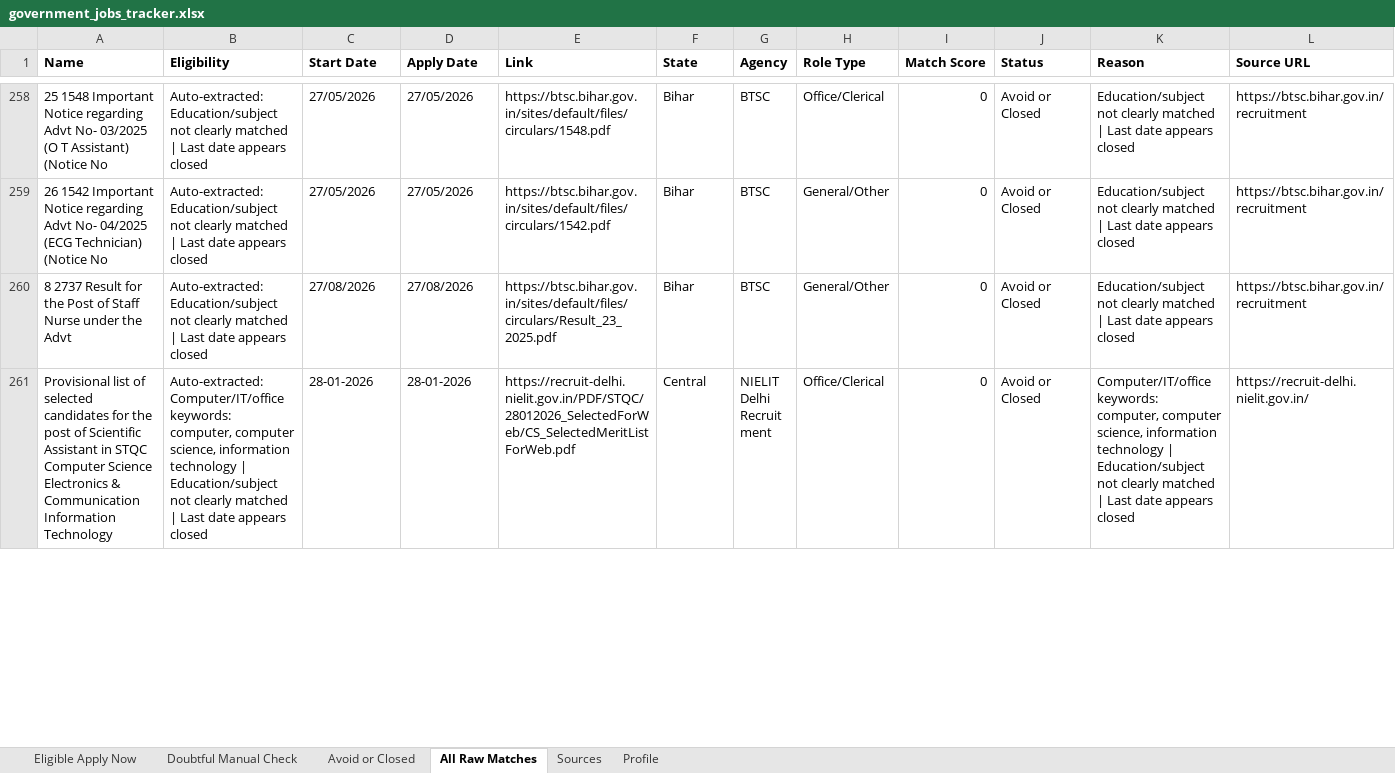
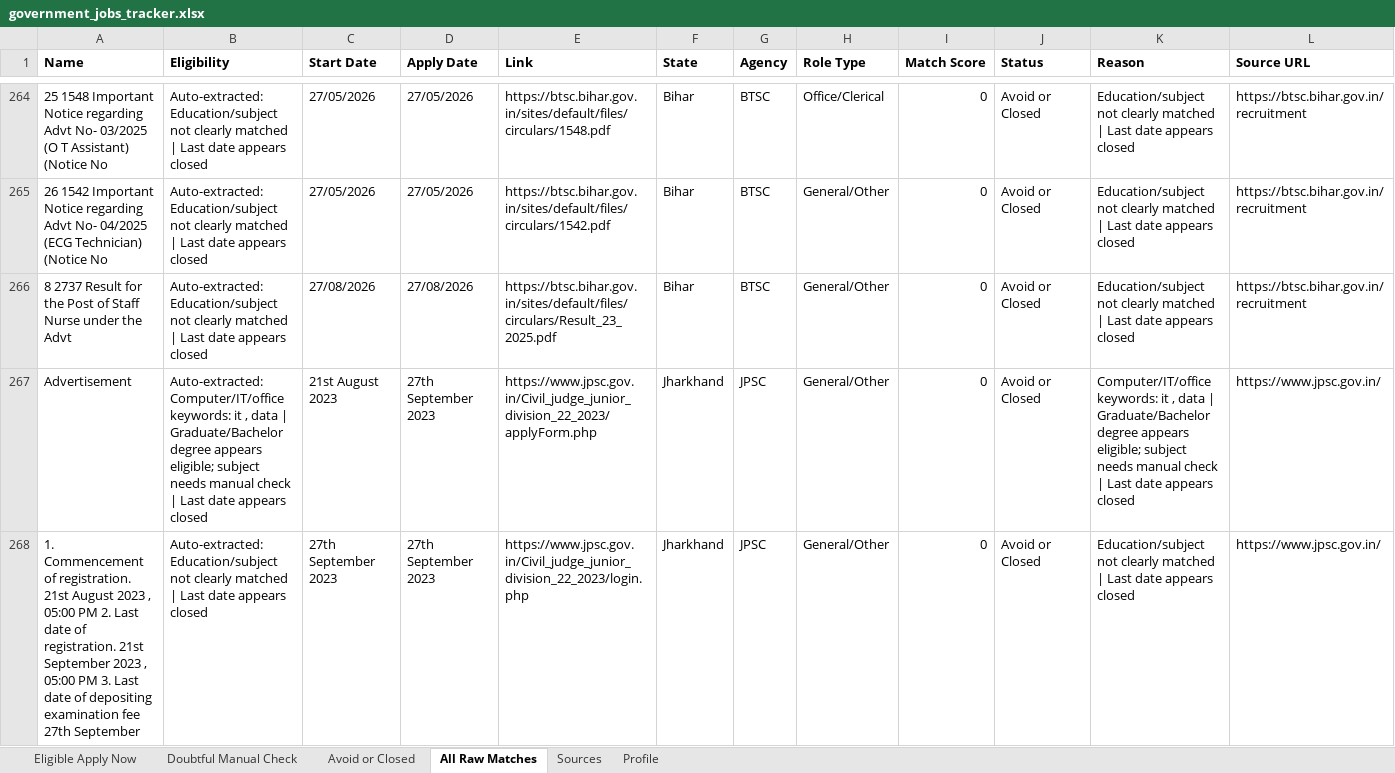
Before and after one commit to cshemant/LearnWithHemant, an Excel workbook: jobs/government_jobs_tracker.xlsx, sheet All Raw Matches, drawn as a sheet; only a part is shown, gaps mark what is left out; the shorter side is filled out with more unchanged rows; values as stored, in another font and other column widths than the file's, no borders; rows hold the shown columns only; the diff covers the shown part only; the diff names each change by its address in the sheet, - before the commit and + after, or states it on an @@ line.

```diff
--- a/jobs/government_jobs_tracker.xlsx (sheet All Raw Matches)
+++ b/jobs/government_jobs_tracker.xlsx (sheet All Raw Matches)
+row 267: Advertisement | Auto-extracted: Computer/IT/office keywords: it , data | Graduate/Bachelor degree appears eligible; subject needs manual check | Last date appears closed | 21st August 2023 | 27th September 2023 | https://www.jpsc.gov.in/Civil_judge_junior_division_22_2023/applyForm.php | Jharkhand | JPSC | General/Other | 0 | Avoid or Closed | Computer/IT/office keywords: it , data | Graduate/Bachelor degree appears eligible; subject needs manual check | Last date appears closed | https://www.jpsc.gov.in/
+row 268: 1. Commencement of registration. 21st August 2023 , 05:00 PM 2. Last date of registration. 21st September 2023 , 05:00 PM 3. Last date of depositing examination fee 27th September | Auto-extracted: Education/subject not clearly matched | Last date appears closed | 27th September 2023 | 27th September 2023 | https://www.jpsc.gov.in/Civil_judge_junior_division_22_2023/login.php | Jharkhand | JPSC | General/Other | 0 | Avoid or Closed | Education/subject not clearly matched | Last date appears closed | https://www.jpsc.gov.in/
```
Also changed, not shown: 30 added rows, 1 removed row and 1 edited cell elsewhere in this sheet, sheet Avoid or Closed, sheet Doubtful Manual Check, 32 other files.
